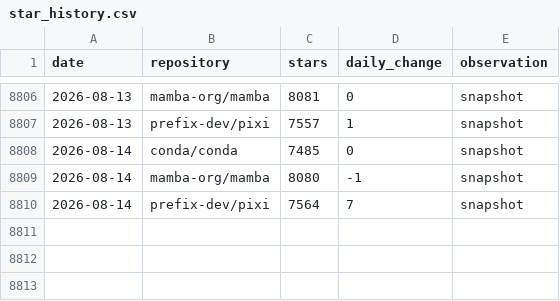
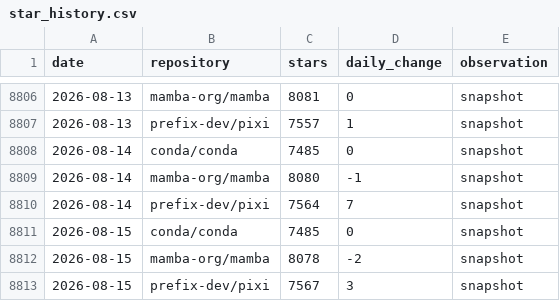
Before and after one commit to baszalmstra/pixi-star-history, a CSV file: data/star_history.csv, drawn as a sheet; only a part is shown, gaps mark what is left out.

```diff
--- a/data/star_history.csv
+++ b/data/star_history.csv
@@ -8810 +8810,4 @@ date,repository,stars,daily_change,observation
 2026-08-14,prefix-dev/pixi,7564,7,snapshot
+2026-08-15,conda/conda,7485,0,snapshot
+2026-08-15,mamba-org/mamba,8078,-2,snapshot
+2026-08-15,prefix-dev/pixi,7567,3,snapshot
```
Also changed, not shown: 1 other file.
